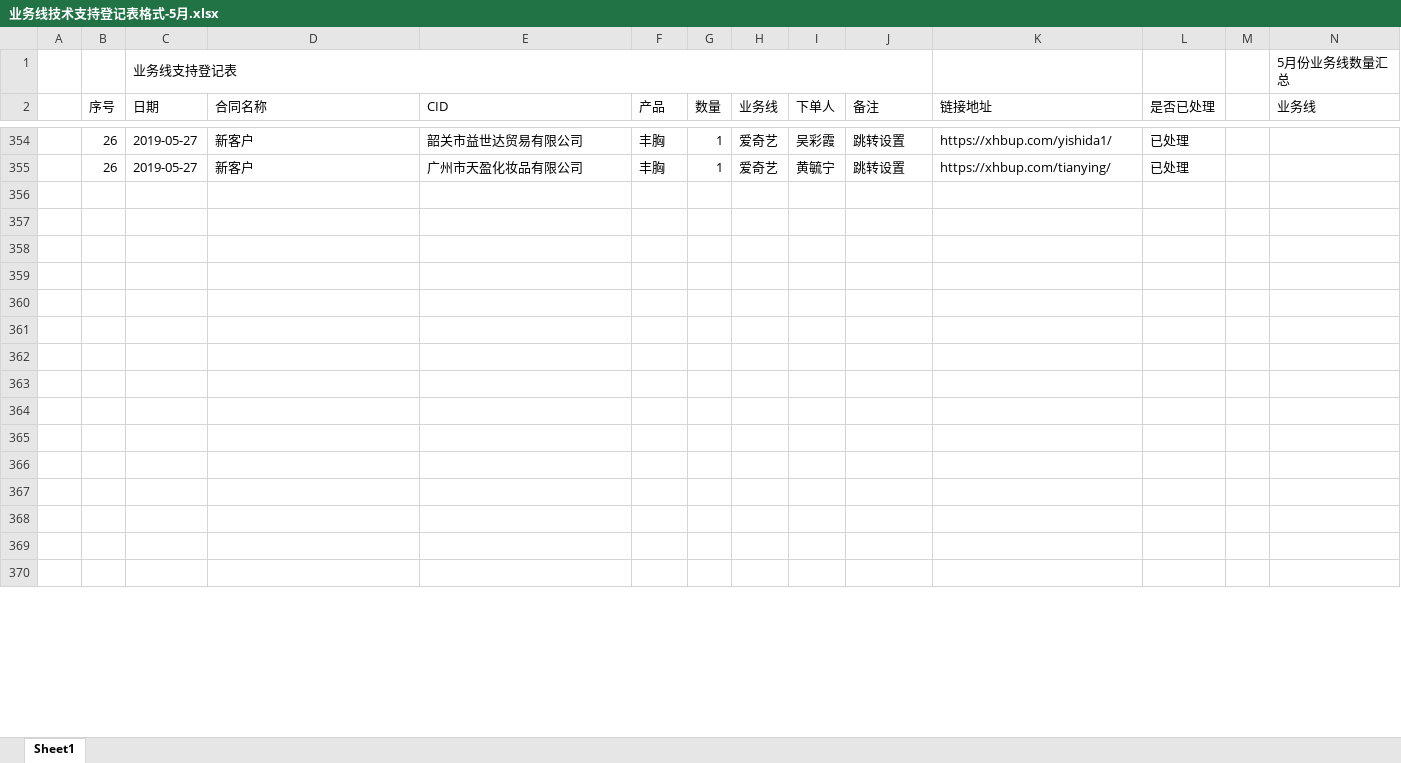
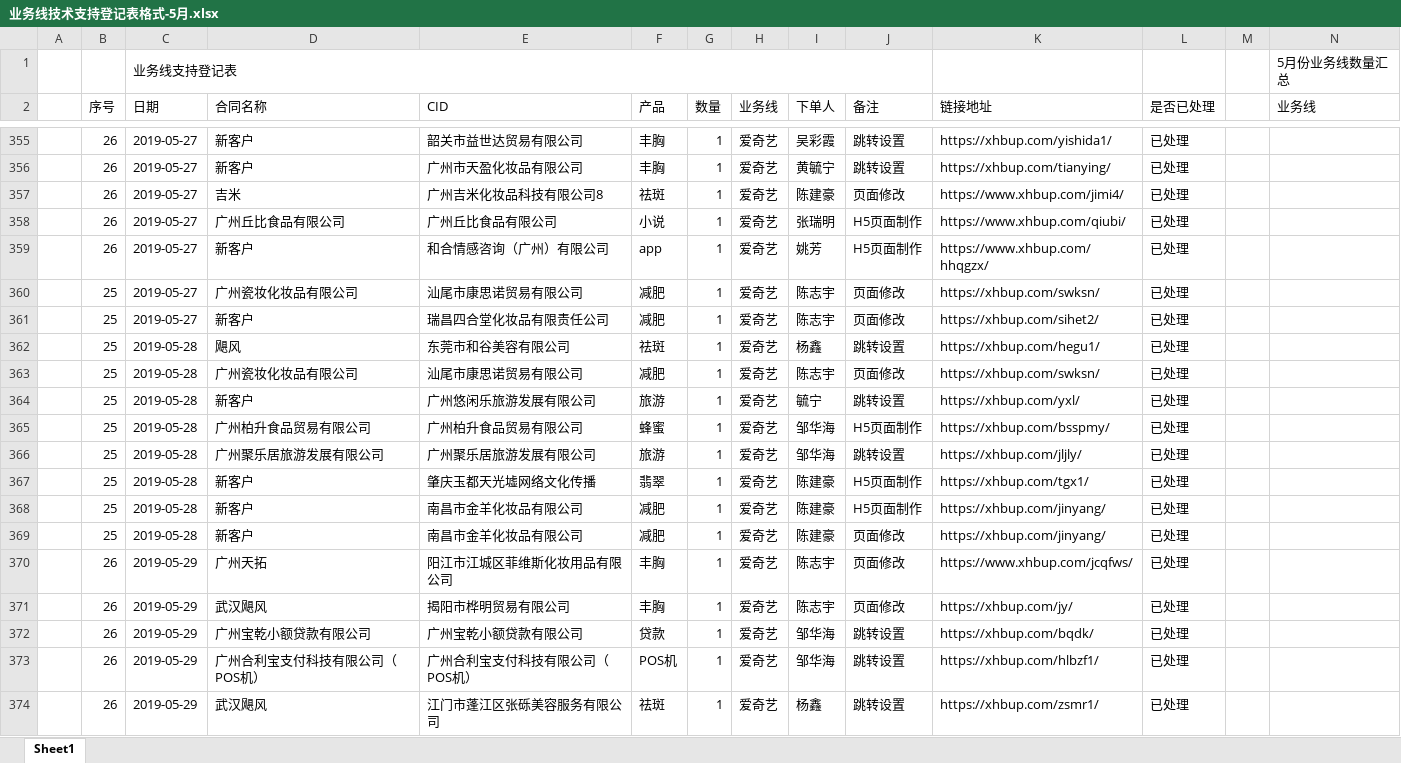
Before and after one commit to a279623002/myWork, an Excel workbook: 业务线技术支持登记表格式-5月.xlsx, sheet Sheet1, drawn as a sheet; only a part is shown, gaps mark what is left out; the shorter side is filled out with more unchanged rows; values as stored, in another font and other column widths than the file's, no cell formats; charts and pictures not drawn; rows hold the shown columns only; the diff covers the shown part only; the diff names each change by its address in the sheet, - before the commit and + after, or states it on an @@ line.

```diff
--- a/业务线技术支持登记表格式-5月.xlsx (sheet Sheet1)
+++ b/业务线技术支持登记表格式-5月.xlsx (sheet Sheet1)
+row 357:  | 26 | 2019-05-27 | 吉米 | 广州吉米化妆品科技有限公司8 | 祛斑 | 1 | 爱奇艺 | 陈建豪 | 页面修改 | https://www.xhbup.com/jimi4/ | 已处理
+row 358:  | 26 | 2019-05-27 | 广州丘比食品有限公司 | 广州丘比食品有限公司 | 小说 | 1 | 爱奇艺 | 张瑞明 | H5页面制作 | https://www.xhbup.com/qiubi/ | 已处理
+row 359:  | 26 | 2019-05-27 | 新客户 | 和合情感咨询（广州）有限公司 | app | 1 | 爱奇艺 | 姚芳 | H5页面制作 | https://www.xhbup.com/hhqgzx/ | 已处理
+row 360:  | 25 | 2019-05-27 | 广州瓷妆化妆品有限公司 | 汕尾市康思诺贸易有限公司 | 减肥 | 1 | 爱奇艺 | 陈志宇 | 页面修改 | https://xhbup.com/swksn/ | 已处理
+row 361:  | 25 | 2019-05-27 | 新客户 | 瑞昌四合堂化妆品有限责任公司 | 减肥 | 1 | 爱奇艺 | 陈志宇 | 页面修改 | https://xhbup.com/sihet2/ | 已处理
+row 362:  | 25 | 2019-05-28 | 飓风 | 东莞市和谷美容有限公司 | 祛斑 | 1 | 爱奇艺 | 杨鑫 | 跳转设置 | https://xhbup.com/hegu1/ | 已处理
+row 363:  | 25 | 2019-05-28 | 广州瓷妆化妆品有限公司 | 汕尾市康思诺贸易有限公司 | 减肥 | 1 | 爱奇艺 | 陈志宇 | 页面修改 | https://xhbup.com/swksn/ | 已处理
+row 364:  | 25 | 2019-05-28 | 新客户 | 广州悠闲乐旅游发展有限公司 | 旅游 | 1 | 爱奇艺 | 毓宁 | 跳转设置 | https://xhbup.com/yxl/ | 已处理
+row 365:  | 25 | 2019-05-28 | 广州柏升食品贸易有限公司 | 广州柏升食品贸易有限公司 | 蜂蜜 | 1 | 爱奇艺 | 邹华海 | H5页面制作 | https://xhbup.com/bsspmy/ | 已处理
+row 366:  | 25 | 2019-05-28 | 广州聚乐居旅游发展有限公司 | 广州聚乐居旅游发展有限公司 | 旅游 | 1 | 爱奇艺 | 邹华海 | 跳转设置 | https://xhbup.com/jljly/ | 已处理
+row 367:  | 25 | 2019-05-28 | 新客户 | 肇庆玉都天光墟网络文化传播 | 翡翠 | 1 | 爱奇艺 | 陈建豪 | H5页面制作 | https://xhbup.com/tgx1/ | 已处理
+row 368:  | 25 | 2019-05-28 | 新客户 | 南昌市金羊化妆品有限公司 | 减肥 | 1 | 爱奇艺 | 陈建豪 | H5页面制作 | https://xhbup.com/jinyang/ | 已处理
+row 369:  | 25 | 2019-05-28 | 新客户 | 南昌市金羊化妆品有限公司 | 减肥 | 1 | 爱奇艺 | 陈建豪 | 页面修改 | https://xhbup.com/jinyang/ | 已处理
+row 370:  | 26 | 2019-05-29 | 广州天拓 | 阳江市江城区菲维斯化妆用品有限公司 | 丰胸 | 1 | 爱奇艺 | 陈志宇 | 页面修改 | https://www.xhbup.com/jcqfws/ | 已处理
+row 371:  | 26 | 2019-05-29 | 武汉飓风 | 揭阳市桦明贸易有限公司 | 丰胸 | 1 | 爱奇艺 | 陈志宇 | 页面修改 | https://xhbup.com/jy/ | 已处理
+row 372:  | 26 | 2019-05-29 | 广州宝乾小额贷款有限公司 | 广州宝乾小额贷款有限公司 | 贷款 | 1 | 爱奇艺 | 邹华海 | 跳转设置 | https://xhbup.com/bqdk/ | 已处理
+row 373:  | 26 | 2019-05-29 | 广州合利宝支付科技有限公司（POS机） | 广州合利宝支付科技有限公司（POS机） | POS机 | 1 | 爱奇艺 | 邹华海 | 跳转设置 | https://xhbup.com/hlbzf1/ | 已处理
+row 374:  | 26 | 2019-05-29 | 武汉飓风 | 江门市蓬江区张砾美容服务有限公司 | 祛斑 | 1 | 爱奇艺 | 杨鑫 | 跳转设置 | https://xhbup.com/zsmr1/ | 已处理
```
Also changed, not shown: 42 added rows, 7 removed rows, 2 edited cells and merged cells elsewhere in this sheet, cell formats, charts or pictures, 1 other file.
